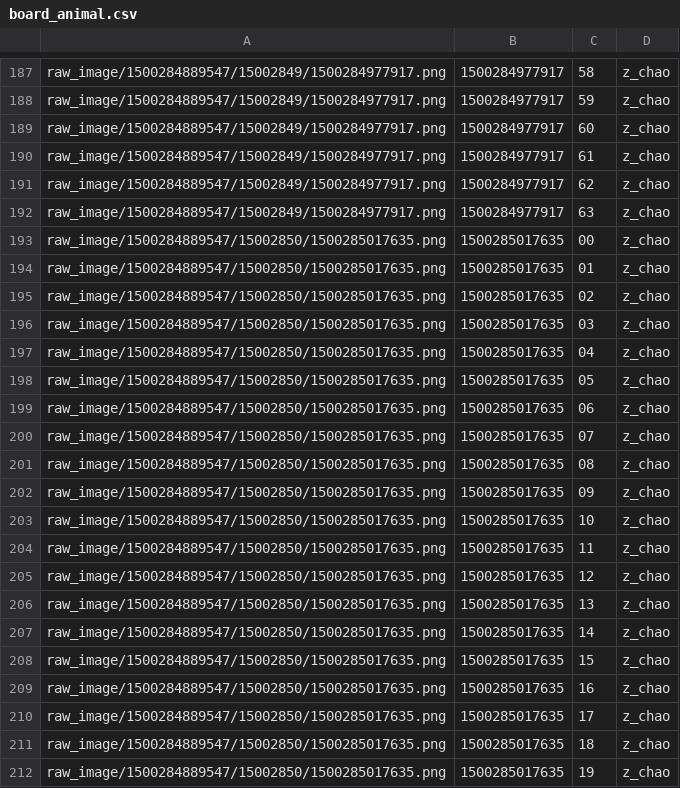
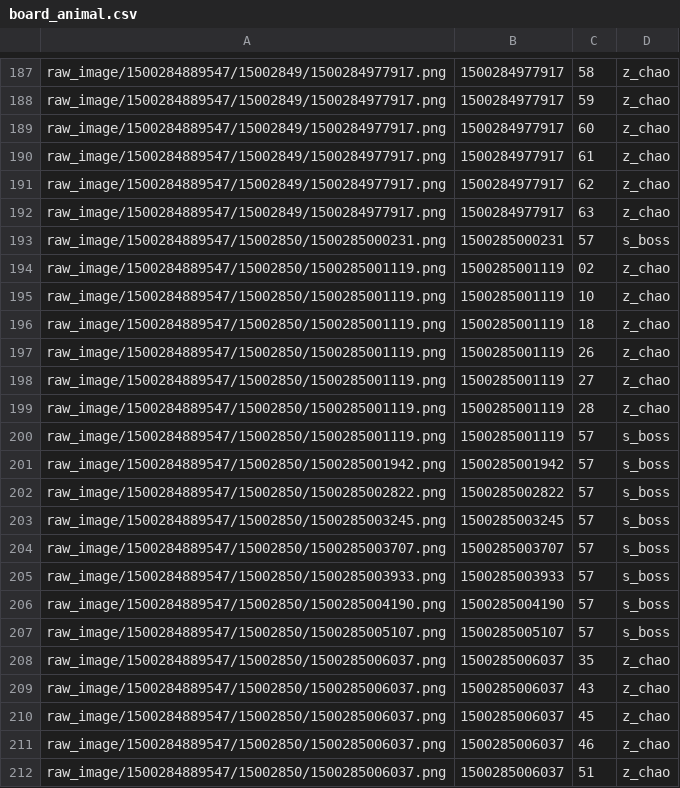
Before and after one commit to luzi82/zookeeper_screen_recognition, a CSV file: label/board_animal.csv, drawn as a sheet; only a part is shown, gaps mark what is left out; the shorter side is filled out with more unchanged rows; the diff covers the shown part only; the diff names each change by its address in the sheet, - before the commit and + after, or states it on an @@ line.

Commit message:
add board animal label

```diff
--- a/label/board_animal.csv
+++ b/label/board_animal.csv
+row 193: raw_image/1500284889547/15002850/1500285000231.png | 1500285000231 | 57 | s_boss
+row 194: raw_image/1500284889547/15002850/1500285001119.png | 1500285001119 | 02 | z_chao
+row 195: raw_image/1500284889547/15002850/1500285001119.png | 1500285001119 | 10 | z_chao
+row 196: raw_image/1500284889547/15002850/1500285001119.png | 1500285001119 | 18 | z_chao
+row 197: raw_image/1500284889547/15002850/1500285001119.png | 1500285001119 | 26 | z_chao
+row 198: raw_image/1500284889547/15002850/1500285001119.png | 1500285001119 | 27 | z_chao
+row 199: raw_image/1500284889547/15002850/1500285001119.png | 1500285001119 | 28 | z_chao
+row 200: raw_image/1500284889547/15002850/1500285001119.png | 1500285001119 | 57 | s_boss
+row 201: raw_image/1500284889547/15002850/1500285001942.png | 1500285001942 | 57 | s_boss
+row 202: raw_image/1500284889547/15002850/1500285002822.png | 1500285002822 | 57 | s_boss
+row 203: raw_image/1500284889547/15002850/1500285003245.png | 1500285003245 | 57 | s_boss
+row 204: raw_image/1500284889547/15002850/1500285003707.png | 1500285003707 | 57 | s_boss
+row 205: raw_image/1500284889547/15002850/1500285003933.png | 1500285003933 | 57 | s_boss
+row 206: raw_image/1500284889547/15002850/1500285004190.png | 1500285004190 | 57 | s_boss
+row 207: raw_image/1500284889547/15002850/1500285005107.png | 1500285005107 | 57 | s_boss
+row 208: raw_image/1500284889547/15002850/1500285006037.png | 1500285006037 | 35 | z_chao
+row 209: raw_image/1500284889547/15002850/1500285006037.png | 1500285006037 | 43 | z_chao
+row 210: raw_image/1500284889547/15002850/1500285006037.png | 1500285006037 | 45 | z_chao
+row 211: raw_image/1500284889547/15002850/1500285006037.png | 1500285006037 | 46 | z_chao
+row 212: raw_image/1500284889547/15002850/1500285006037.png | 1500285006037 | 51 | z_chao
```
Also changed, not shown: 24 added rows elsewhere in this file.
